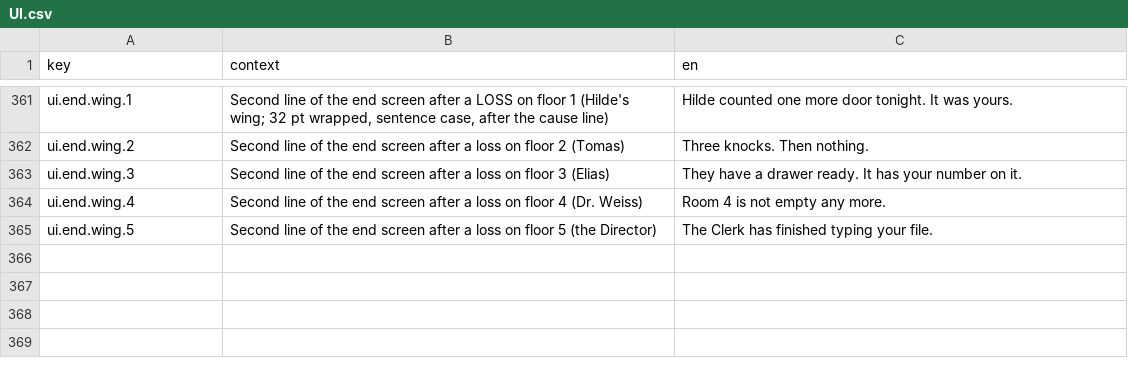
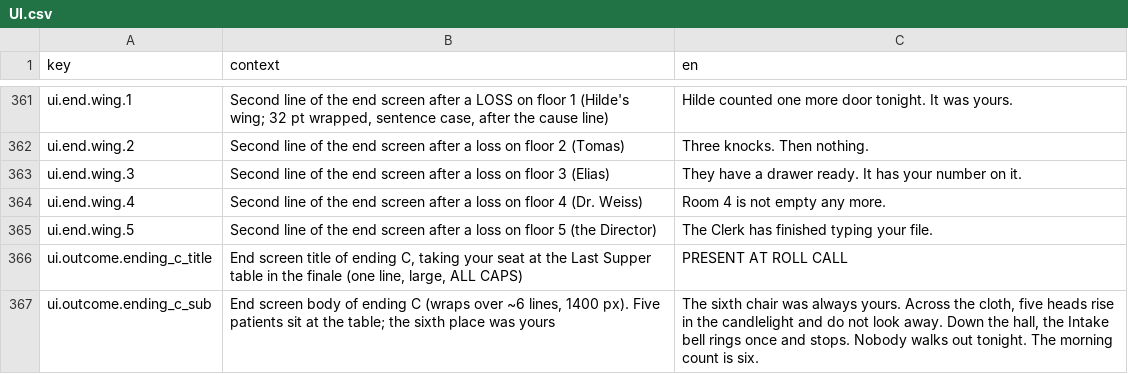
Before and after one commit to adrigfh1988/keep_it_lit, a CSV file: Assets/Localization/Source/UI.csv, drawn as a sheet; only a part is shown, gaps mark what is left out; the diff names each change by its address in the sheet, - before the commit and + after, or states it on an @@ line.

```diff
--- a/Assets/Localization/Source/UI.csv
+++ b/Assets/Localization/Source/UI.csv
+row 366: ui.outcome.ending_c_title | End screen title of ending C, taking your seat at the Last Supper table in the finale (one line, large, ALL CAPS) | PRESENT AT ROLL CALL
+row 367: ui.outcome.ending_c_sub | End screen body of ending C (wraps over ~6 lines, 1400 px). Five patients sit at the table; the sixth place was yours | The sixth chair was always yours. Across the cloth, five heads rise in the candlelight and do not look away. Down the hall, the Intake bell rings once and stops. Nobody walks out tonight. The morning count is six.
```
Also changed, not shown: Assets/Localization/Source/Hub.csv, Assets/Localization/Source/Hub.de.csv, 43 other files.
